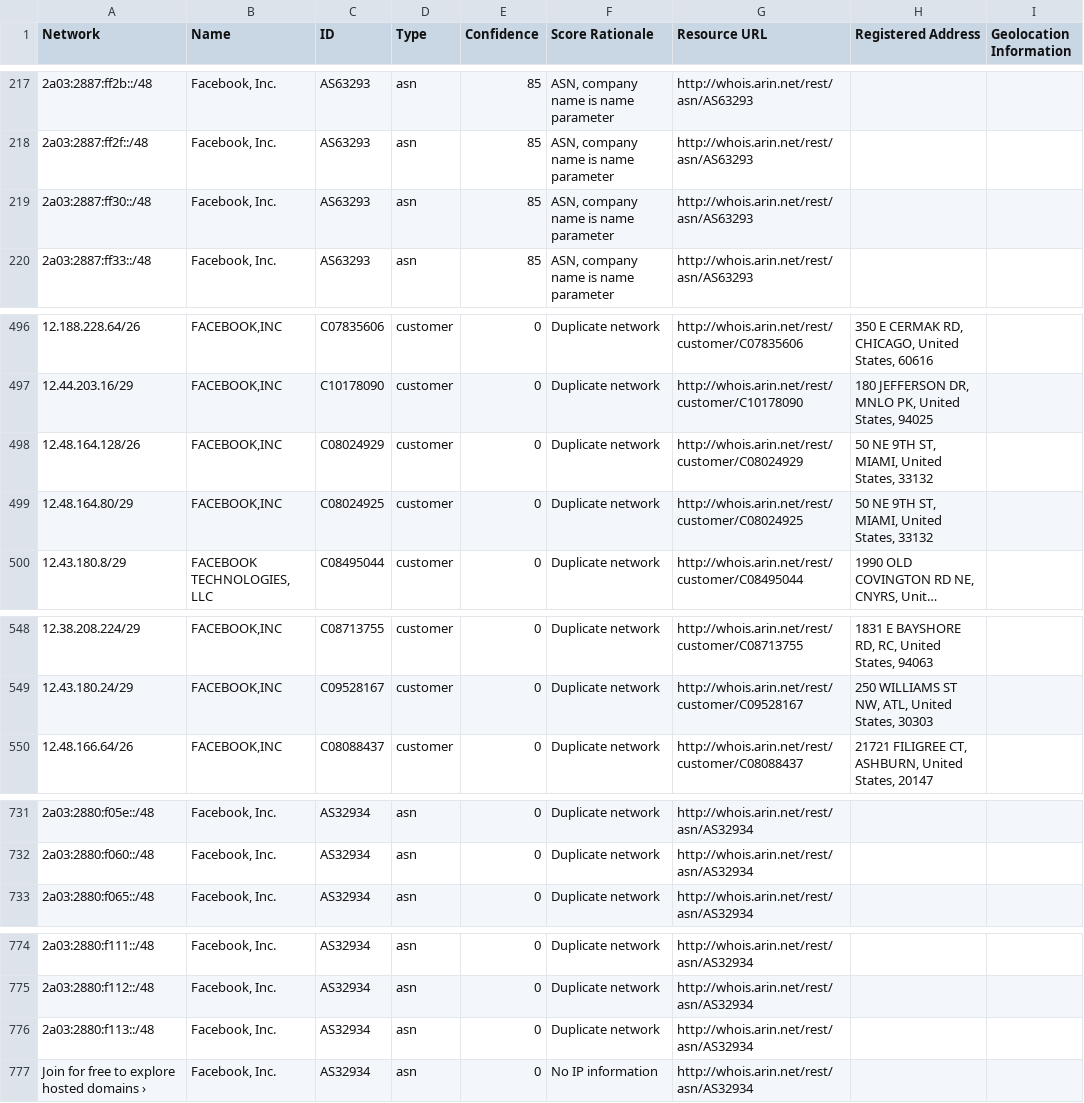
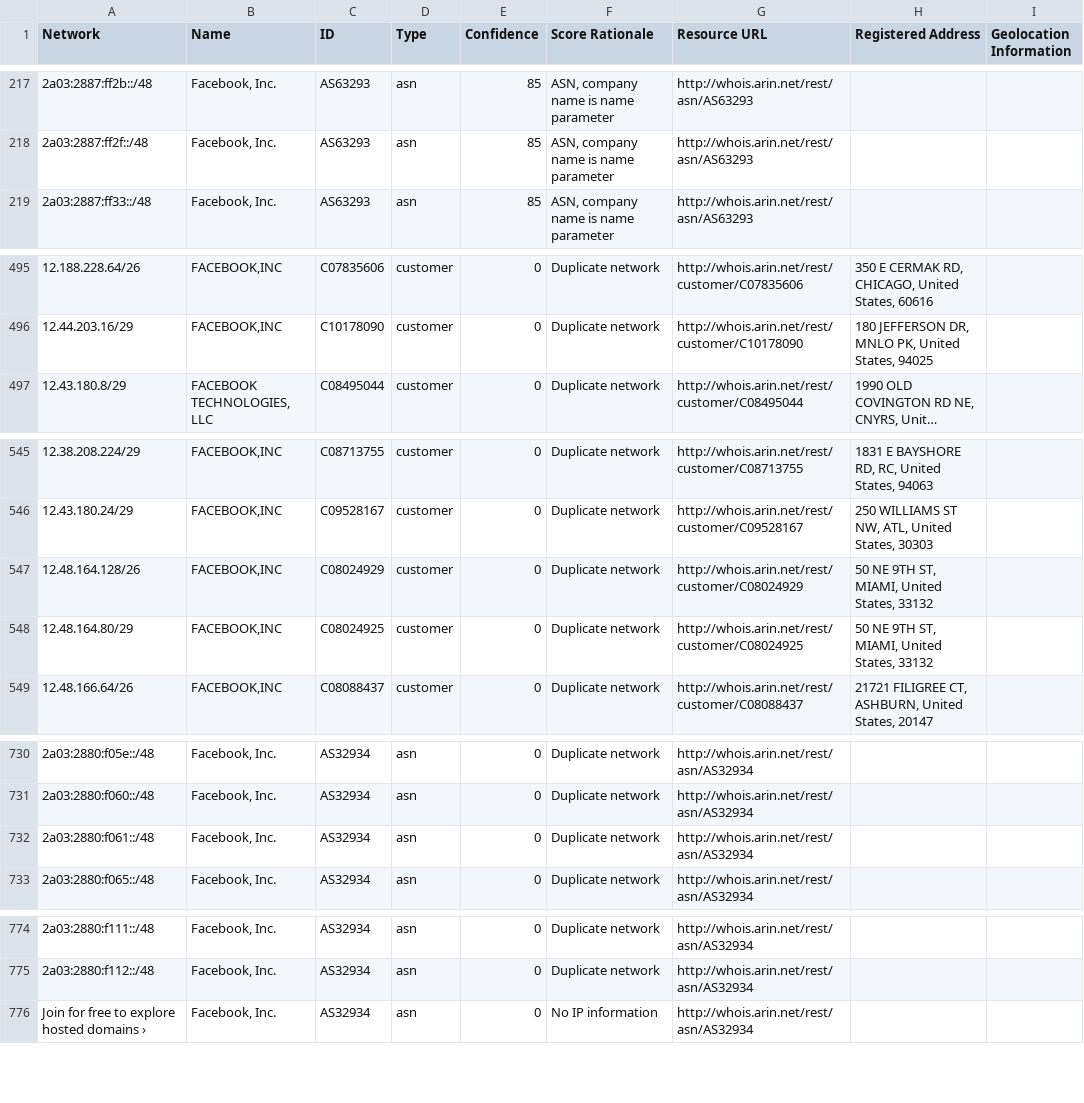
Before and after one commit to venkataramanab/NetblockTool, a CSV file: data/Facebook.csv, drawn as a sheet; only a part is shown, gaps mark what is left out; long unchanged cells end in …; removed rows and columns are numbered as before the commit, all else as after; the diff names each change by its address in the sheet, - before the commit and + after, or states it on an @@ line.

```diff
--- a/data/Facebook.csv
+++ b/data/Facebook.csv
-row 219: 2a03:2887:ff30::/48 | Facebook, Inc. | AS63293 | asn | 85 | ASN, company name is name parameter | http://whois.arin.net/rest/asn/AS63293
@@ row 498 moved to row 547: 12.48.164.128/26 @@
@@ row 499 moved to row 548: 12.48.164.80/29 @@
+row 732: 2a03:2880:f061::/48 | Facebook, Inc. | AS32934 | asn | 0 | Duplicate network | http://whois.arin.net/rest/asn/AS32934
-row 776: 2a03:2880:f113::/48 | Facebook, Inc. | AS32934 | asn | 0 | Duplicate network | http://whois.arin.net/rest/asn/AS32934
```
Also changed, not shown: data/Microsoft.csv.
